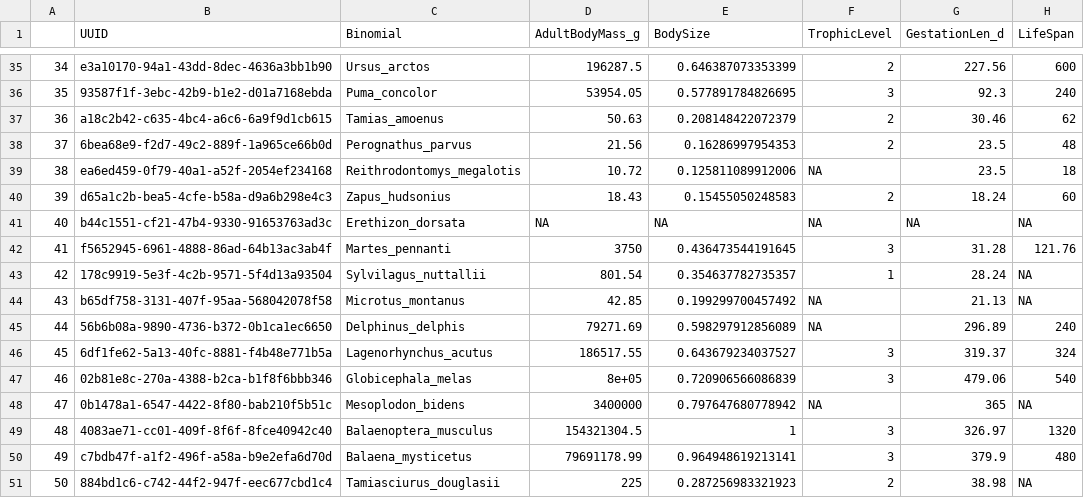
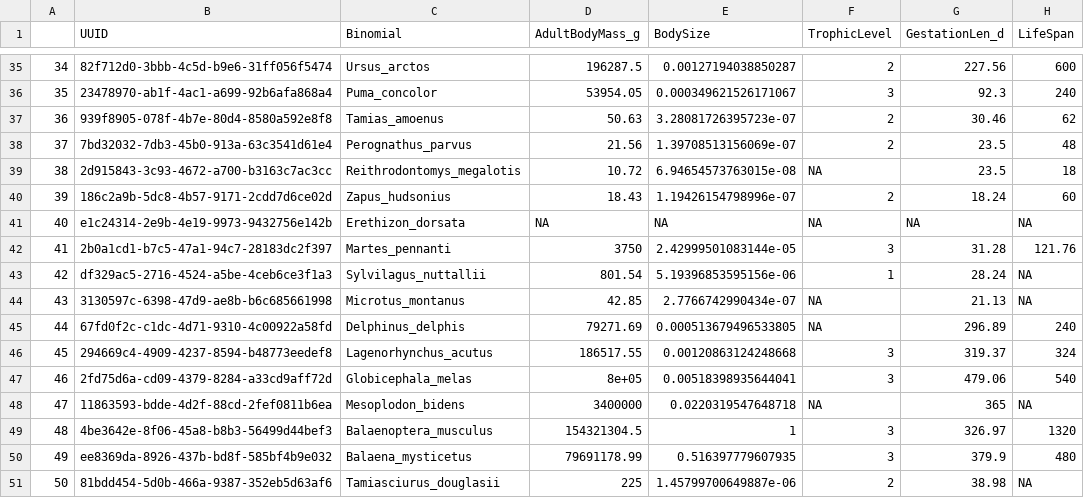
Before and after one commit to ldp-wg-aug21/trait_data_hunting, a CSV file: data-clean/traits-specific-mammals.csv, drawn as a sheet; only a part is shown, gaps mark what is left out; the diff covers the shown part only.

```diff
--- a/data-clean/traits-specific-mammals.csv
+++ b/data-clean/traits-specific-mammals.csv
@@ -35,17 +35,17 @@
-"34","e3a10170-94a1-43dd-8dec-4636a3bb1b90","Ursus_arctos",196287.5,0.646387073353399,2,227.56,600
-"35","93587f1f-3ebc-42b9-b1e2-d01a7168ebda","Puma_concolor",53954.05,0.577891784826695,3,92.3,240
-"36","a18c2b42-c635-4bc4-a6c6-6a9f9d1cb615","Tamias_amoenus",50.63,0.208148422072379,2,30.46,62
-"37","6bea68e9-f2d7-49c2-889f-1a965ce66b0d","Perognathus_parvus",21.56,0.16286997954353,2,23.5,48
-"38","ea6ed459-0f79-40a1-a52f-2054ef234168","Reithrodontomys_megalotis",10.72,0.125811089912006,NA,23.5,18
-"39","d65a1c2b-bea5-4cfe-b58a-d9a6b298e4c3","Zapus_hudsonius",18.43,0.15455050248583,2,18.24,60
-"40","b44c1551-cf21-47b4-9330-91653763ad3c","Erethizon_dorsata",NA,NA,NA,NA,NA
-"41","f5652945-6961-4888-86ad-64b13ac3ab4f","Martes_pennanti",3750,0.436473544191645,3,31.28,121.76
-"42","178c9919-5e3f-4c2b-9571-5f4d13a93504","Sylvilagus_nuttallii",801.54,0.354637782735357,1,28.24,NA
-"43","b65df758-3131-407f-95aa-568042078f58","Microtus_montanus",42.85,0.199299700457492,NA,21.13,NA
-"44","56b6b08a-9890-4736-b372-0b1ca1ec6650","Delphinus_delphis",79271.69,0.598297912856089,NA,296.89,240
-"45","6df1fe62-5a13-40fc-8881-f4b48e771b5a","Lagenorhynchus_acutus",186517.55,0.643679234037527,3,319.37,324
-"46","02b81e8c-270a-4388-b2ca-b1f8f6bbb346","Globicephala_melas",8e+05,0.720906566086839,3,479.06,540
-"47","0b1478a1-6547-4422-8f80-bab210f5b51c","Mesoplodon_bidens",3400000,0.797647680778942,NA,365,NA
-"48","4083ae71-cc01-409f-8f6f-8fce40942c40","Balaenoptera_musculus",154321304.5,1,3,326.97,1320
-"49","c7bdb47f-a1f2-496f-a58a-b9e2efa6d70d","Balaena_mysticetus",79691178.99,0.964948619213141,3,379.9,480
-"50","884bd1c6-c742-44f2-947f-eec677cbd1c4","Tamiasciurus_douglasii",225,0.287256983321923,2,38.98,NA
+"34","82f712d0-3bbb-4c5d-b9e6-31ff056f5474","Ursus_arctos",196287.5,0.00127194038850287,2,227.56,600
+"35","23478970-ab1f-4ac1-a699-92b6afa868a4","Puma_concolor",53954.05,0.000349621526171067,3,92.3,240
+"36","939f8905-078f-4b7e-80d4-8580a592e8f8","Tamias_amoenus",50.63,3.28081726395723e-07,2,30.46,62
+"37","7bd32032-7db3-45b0-913a-63c3541d61e4","Perognathus_parvus",21.56,1.39708513156069e-07,2,23.5,48
+"38","2d915843-3c93-4672-a700-b3163c7ac3cc","Reithrodontomys_megalotis",10.72,6.94654573763015e-08,NA,23.5,18
+"39","186c2a9b-5dc8-4b57-9171-2cdd7d6ce02d","Zapus_hudsonius",18.43,1.19426154798996e-07,2,18.24,60
+"40","e1c24314-2e9b-4e19-9973-9432756e142b","Erethizon_dorsata",NA,NA,NA,NA,NA
+"41","2b0a1cd1-b7c5-47a1-94c7-28183dc2f397","Martes_pennanti",3750,2.42999501083144e-05,3,31.28,121.76
+"42","df329ac5-2716-4524-a5be-4ceb6ce3f1a3","Sylvilagus_nuttallii",801.54,5.19396853595156e-06,1,28.24,NA
+"43","3130597c-6398-47d9-ae8b-b6c685661998","Microtus_montanus",42.85,2.7766742990434e-07,NA,21.13,NA
+"44","67fd0f2c-c1dc-4d71-9310-4c00922a58fd","Delphinus_delphis",79271.69,0.000513679496533805,NA,296.89,240
+"45","294669c4-4909-4237-8594-b48773eedef8","Lagenorhynchus_acutus",186517.55,0.00120863124248668,3,319.37,324
+"46","2fd75d6a-cd09-4379-8284-a33cd9aff72d","Globicephala_melas",8e+05,0.00518398935644041,3,479.06,540
+"47","11863593-bdde-4d2f-88cd-2fef0811b6ea","Mesoplodon_bidens",3400000,0.0220319547648718,NA,365,NA
+"48","4be3642e-8f06-45a8-b8b3-56499d44bef3","Balaenoptera_musculus",154321304.5,1,3,326.97,1320
+"49","ee8369da-8926-437b-bd8f-585bf4b9e032","Balaena_mysticetus",79691178.99,0.516397779607935,3,379.9,480
+"50","81bdd454-5d0b-466a-9387-352eb5d63af6","Tamiasciurus_douglasii",225,1.45799700649887e-06,2,38.98,NA
```
Also changed, not shown: 159 edited cells elsewhere in this file, data-clean/traits-all.csv, data-clean/traits-specific-birds.csv, 5 other files.
